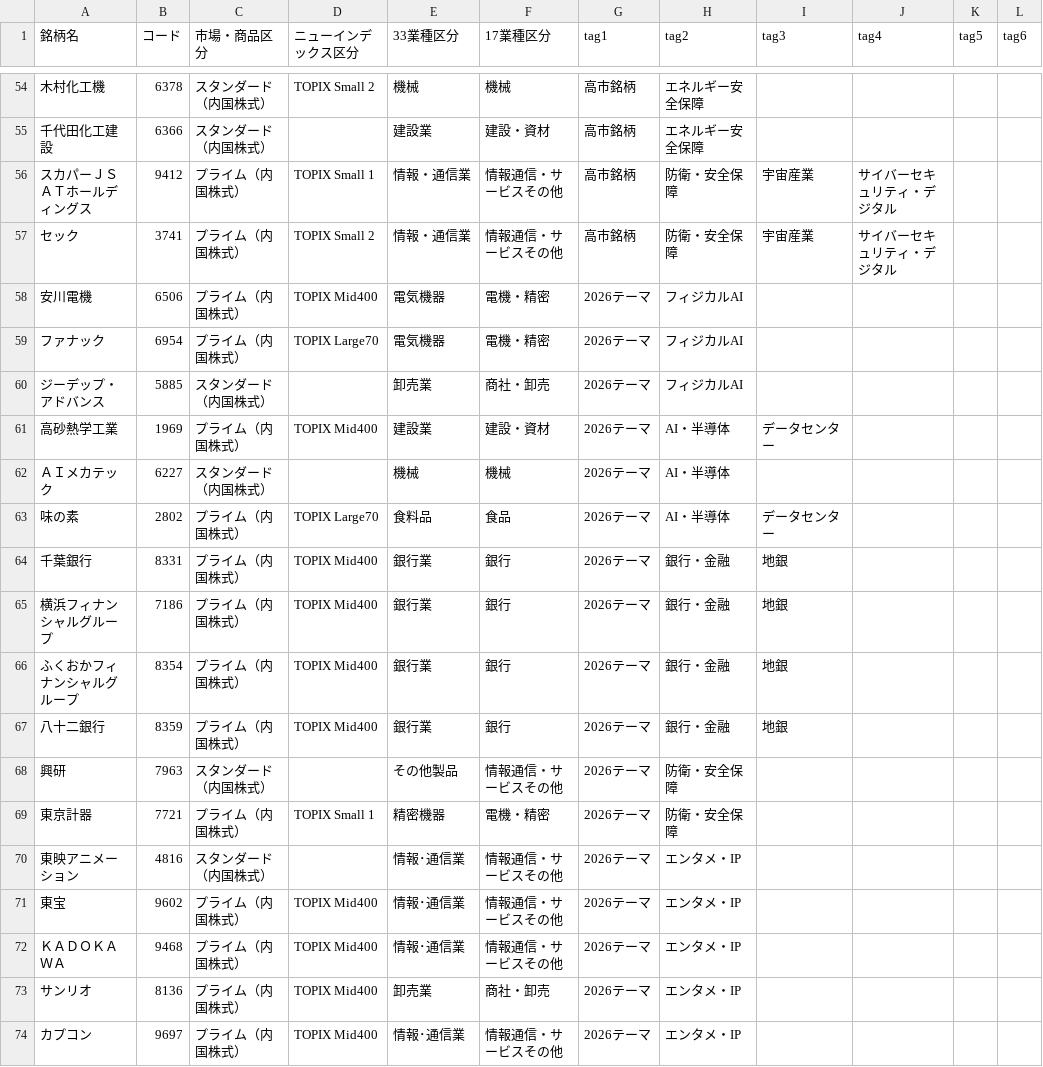
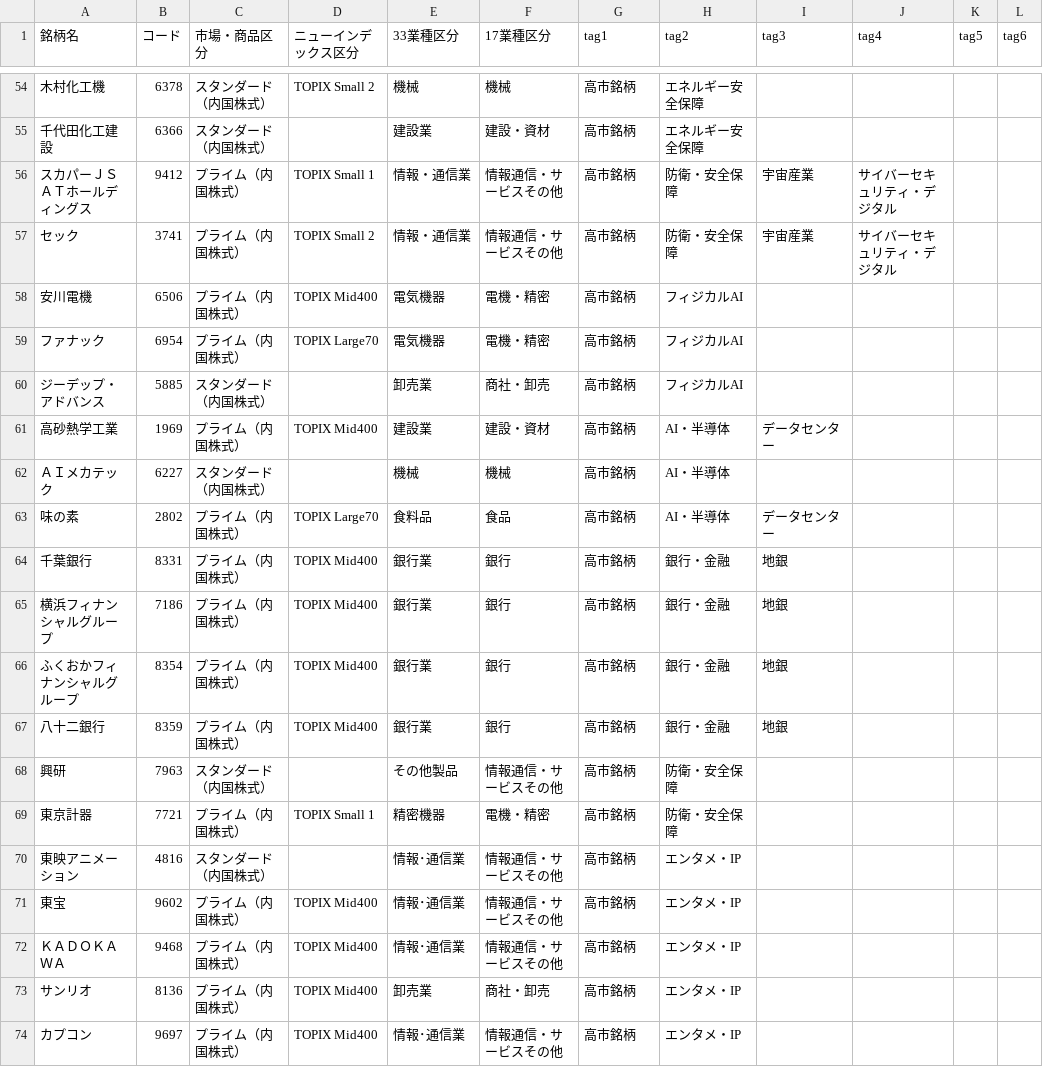
Before and after one commit to mountaincenter/dash_plotly, a CSV file: data/csv/policy_stock_issue.csv, drawn as a sheet; only a part is shown, gaps mark what is left out; the diff names each change by its address in the sheet, - before the commit and + after, or states it on an @@ line.

```diff
--- a/data/csv/policy_stock_issue.csv
+++ b/data/csv/policy_stock_issue.csv
-G58:G74 (tag1): 2026テーマ
+G58:G74 (tag1): 高市銘柄
```
